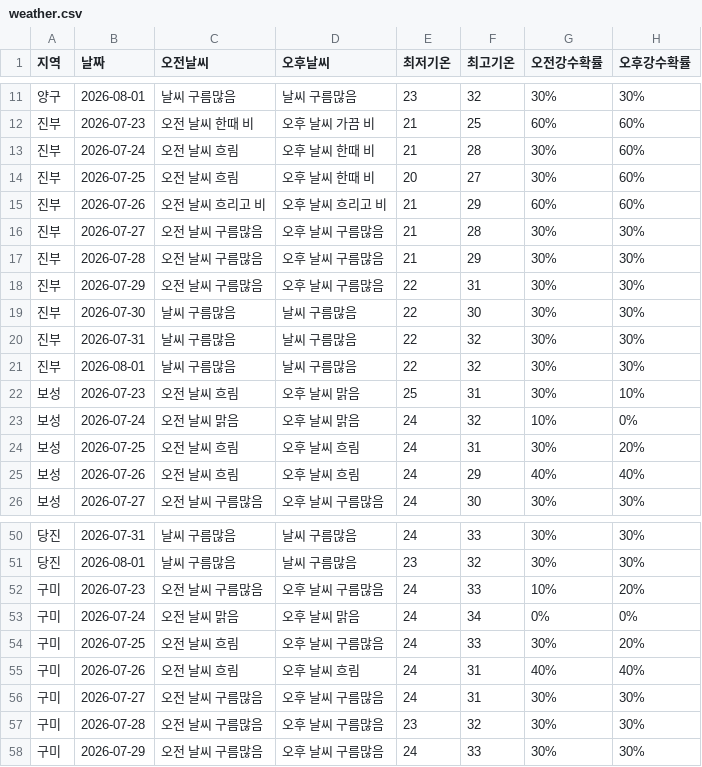
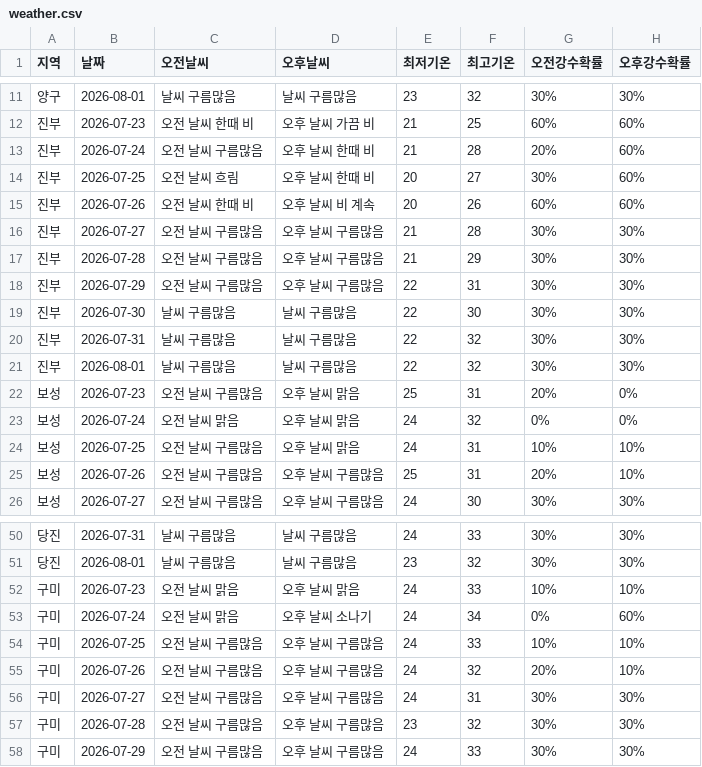
Before and after one commit to wngml7055/potato-times, a CSV file: data/weather.csv, drawn as a sheet; only a part is shown, gaps mark what is left out; the diff covers the shown part only.

```diff
--- a/data/weather.csv
+++ b/data/weather.csv
@@ -12,5 +12,5 @@
 진부,2026-07-23,오전 날씨 한때 비,오후 날씨 가끔 비,21,25,60%,60%
-진부,2026-07-24,오전 날씨 흐림,오후 날씨 한때 비,21,28,30%,60%
+진부,2026-07-24,오전 날씨 구름많음,오후 날씨 한때 비,21,28,20%,60%
 진부,2026-07-25,오전 날씨 흐림,오후 날씨 한때 비,20,27,30%,60%
-진부,2026-07-26,오전 날씨 흐리고 비,오후 날씨 흐리고 비,21,29,60%,60%
+진부,2026-07-26,오전 날씨 한때 비,오후 날씨 비 계속,20,26,60%,60%
 진부,2026-07-27,오전 날씨 구름많음,오후 날씨 구름많음,21,28,30%,30%
@@ -21,6 +21,6 @@
 진부,2026-08-01,날씨 구름많음,날씨 구름많음,22,32,30%,30%
-보성,2026-07-23,오전 날씨 흐림,오후 날씨 맑음,25,31,30%,10%
-보성,2026-07-24,오전 날씨 맑음,오후 날씨 맑음,24,32,10%,0%
-보성,2026-07-25,오전 날씨 흐림,오후 날씨 흐림,24,31,30%,20%
-보성,2026-07-26,오전 날씨 흐림,오후 날씨 흐림,24,29,40%,40%
+보성,2026-07-23,오전 날씨 구름많음,오후 날씨 맑음,25,31,20%,0%
+보성,2026-07-24,오전 날씨 맑음,오후 날씨 맑음,24,32,0%,0%
+보성,2026-07-25,오전 날씨 구름많음,오후 날씨 맑음,24,31,10%,10%
+보성,2026-07-26,오전 날씨 구름많음,오후 날씨 구름많음,25,31,20%,10%
 보성,2026-07-27,오전 날씨 구름많음,오후 날씨 구름많음,24,30,30%,30%
@@ -51,6 +51,6 @@
 당진,2026-08-01,날씨 구름많음,날씨 구름많음,23,32,30%,30%
-구미,2026-07-23,오전 날씨 구름많음,오후 날씨 구름많음,24,33,10%,20%
-구미,2026-07-24,오전 날씨 맑음,오후 날씨 맑음,24,34,0%,0%
-구미,2026-07-25,오전 날씨 흐림,오후 날씨 구름많음,24,33,30%,20%
-구미,2026-07-26,오전 날씨 흐림,오후 날씨 흐림,24,31,40%,40%
+구미,2026-07-23,오전 날씨 맑음,오후 날씨 맑음,24,33,10%,10%
+구미,2026-07-24,오전 날씨 맑음,오후 날씨 소나기,24,34,0%,60%
+구미,2026-07-25,오전 날씨 구름많음,오후 날씨 구름많음,24,33,10%,10%
+구미,2026-07-26,오전 날씨 구름많음,오후 날씨 구름많음,24,32,20%,10%
 구미,2026-07-27,오전 날씨 구름많음,오후 날씨 구름많음,24,31,30%,30%
```
Also changed, not shown: 27 edited cells elsewhere in this file.
